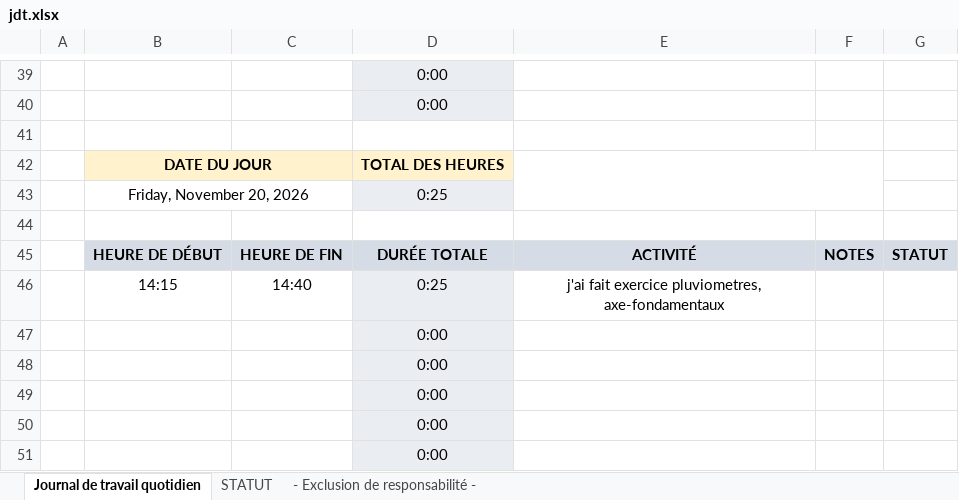
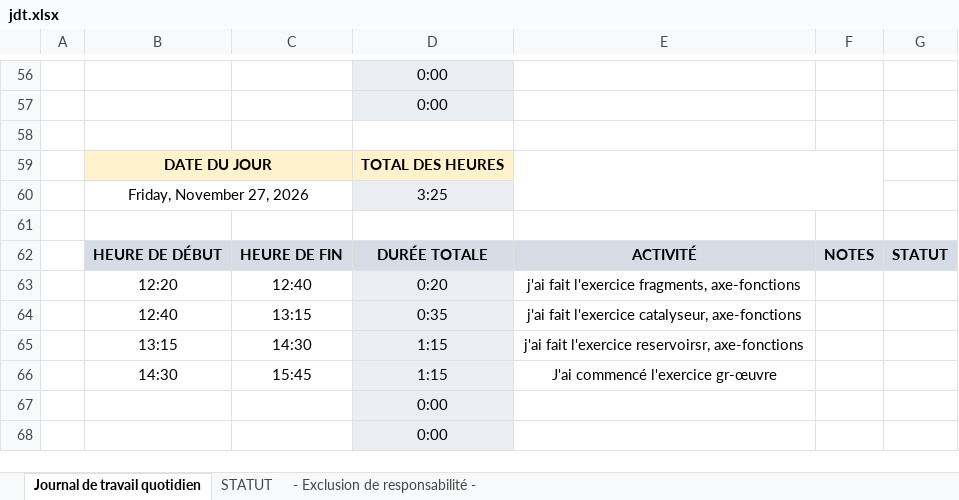
Before and after one commit to KirSolomatin/p_bulle, an Excel workbook: doc/jdt.xlsx, sheet Journal de travail quotidien, drawn as a sheet; only a part is shown, gaps mark what is left out; values as stored, in another font and other column widths than the file's, no borders; conditional formats not drawn; removed rows and columns are numbered as before the commit, all else as after; the diff covers the shown part only; the diff names each change by its address in the sheet, - before the commit and + after, or states it on an @@ line.

Commit message:
doc(jdt): màj de jdt

```diff
--- a/doc/jdt.xlsx (sheet Journal de travail quotidien)
+++ b/doc/jdt.xlsx (sheet Journal de travail quotidien)
-B60: Friday, November 20, 2026
+B60: Friday, November 27, 2026
-D60: 0:25
+D60: 3:25
-row 46:  | 14:15 | 14:40 | 0:25 | j'ai fait exercice pluviometres, axe-fondamentaux
@@ row 47 moved to row 32: 0:00 @@
@@ row 48 moved to row 33: 0:00 @@
@@ row 49 moved to row 34: 0:00 @@
+row 63:  | 12:20 | 12:40 | 0:20 | j'ai fait l'exercice fragments, axe-fonctions
+row 64:  | 12:40 | 13:15 | 0:35 | j'ai fait l'exercice catalyseur, axe-fonctions
+row 65:  | 13:15 | 14:30 | 1:15 | j'ai fait l'exercice reservoirsr, axe-fonctions
+row 66:  | 14:30 | 15:45 | 1:15 | J'ai commencé l'exercice gr-œuvre
```
Also changed, not shown: 14 added rows, 1 edited cell and merged cells elsewhere in this sheet, formulas that keep their value.
